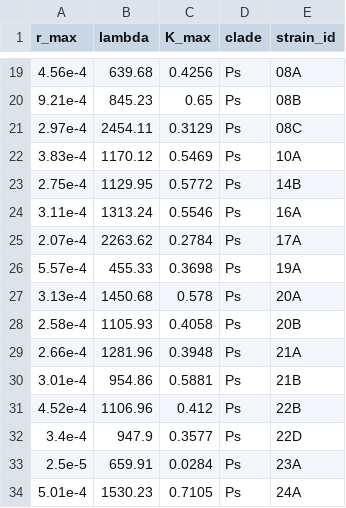
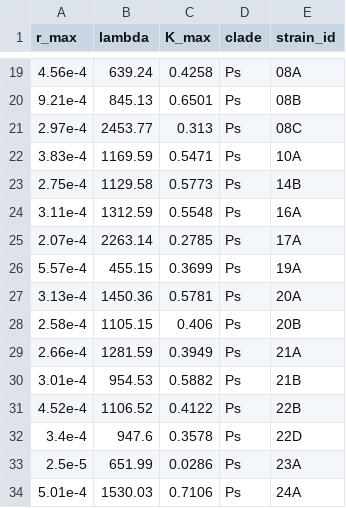
Before and after one commit to phumph/competitive_hierarchies, a CSV file: analysis/data/growth_traits_fitted.csv, drawn as a sheet; only a part is shown, gaps mark what is left out; the diff covers the shown part only.

```diff
--- a/analysis/data/growth_traits_fitted.csv
+++ b/analysis/data/growth_traits_fitted.csv
@@ -19,16 +19,16 @@ r_max,lambda,K_max,clade,strain_id
-4.56e-4,639.68,0.4256,Ps,08A
-9.21e-4,845.23,0.65,Ps,08B
-2.97e-4,2454.11,0.3129,Ps,08C
-3.83e-4,1170.12,0.5469,Ps,10A
-2.75e-4,1129.95,0.5772,Ps,14B
-3.11e-4,1313.24,0.5546,Ps,16A
-2.07e-4,2263.62,0.2784,Ps,17A
-5.57e-4,455.33,0.3698,Ps,19A
-3.13e-4,1450.68,0.578,Ps,20A
-2.58e-4,1105.93,0.4058,Ps,20B
-2.66e-4,1281.96,0.3948,Ps,21A
-3.01e-4,954.86,0.5881,Ps,21B
-4.52e-4,1106.96,0.412,Ps,22B
-3.4e-4,947.9,0.3577,Ps,22D
-2.5e-5,659.91,0.0284,Ps,23A
-5.01e-4,1530.23,0.7105,Ps,24A
+4.56e-4,639.24,0.4258,Ps,08A
+9.21e-4,845.13,0.6501,Ps,08B
+2.97e-4,2453.77,0.313,Ps,08C
+3.83e-4,1169.59,0.5471,Ps,10A
+2.75e-4,1129.58,0.5773,Ps,14B
+3.11e-4,1312.59,0.5548,Ps,16A
+2.07e-4,2263.14,0.2785,Ps,17A
+5.57e-4,455.15,0.3699,Ps,19A
+3.13e-4,1450.36,0.5781,Ps,20A
+2.58e-4,1105.15,0.406,Ps,20B
+2.66e-4,1281.59,0.3949,Ps,21A
+3.01e-4,954.53,0.5882,Ps,21B
+4.52e-4,1106.52,0.4122,Ps,22B
+3.4e-4,947.6,0.3578,Ps,22D
+2.5e-5,651.99,0.0286,Ps,23A
+5.01e-4,1530.03,0.7106,Ps,24A
```
Also changed, not shown: 44 edited cells elsewhere in this file, 46 other files.
